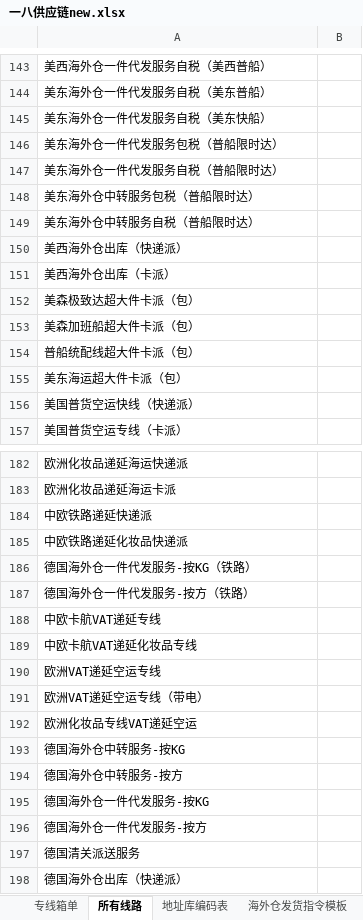
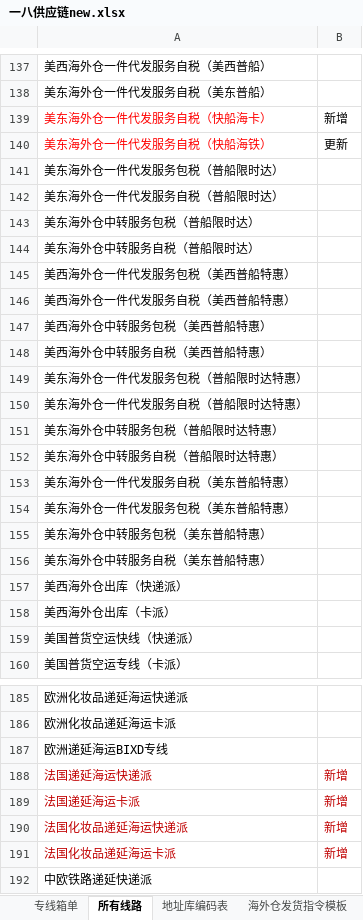
Before and after one commit to harkcc/web_ticket, an Excel workbook: 表格模版/一八供应链new.xlsx, sheet 所有线路, drawn as a sheet; only a part is shown, gaps mark what is left out; the shorter side is filled out with more unchanged rows; values as stored, in another font and other column widths than the file's, no borders; conditional formats not drawn; removed rows and columns are numbered as before the commit, all else as after; the diff covers the shown part only; the diff names each change by its address in the sheet, - before the commit and + after, or states it on an @@ line.

```diff
--- a/表格模版/一八供应链new.xlsx (sheet 所有线路)
+++ b/表格模版/一八供应链new.xlsx (sheet 所有线路)
-row 145: 美东海外仓一件代发服务自税（美东快船）
+row 139: 美东海外仓一件代发服务自税（快船海卡） | 新增
+row 140: 美东海外仓一件代发服务自税（快船海铁） | 更新
+row 145: 美西海外仓一件代发服务包税（美西普船特惠）
+row 146: 美西海外仓一件代发服务自税（美西普船特惠）
+row 147: 美西海外仓中转服务包税（美西普船特惠）
+row 148: 美西海外仓中转服务自税（美西普船特惠）
+row 149: 美东海外仓一件代发服务包税（普船限时达特惠）
+row 150: 美东海外仓一件代发服务自税（普船限时达特惠）
+row 151: 美东海外仓中转服务包税（普船限时达特惠）
+row 152: 美东海外仓中转服务自税（普船限时达特惠）
+row 153: 美东海外仓一件代发服务自税（美东普船特惠）
+row 154: 美东海外仓一件代发服务包税（美东普船特惠）
+row 155: 美东海外仓中转服务包税（美东普船特惠）
+row 156: 美东海外仓中转服务自税（美东普船特惠）
-row 152: 美森极致达超大件卡派（包）
-row 153: 美森加班船超大件卡派（包）
-row 154: 普船统配线超大件卡派（包）
-row 155: 美东海运超大件卡派（包）
+row 187: 欧洲递延海运BIXD专线
+row 188: 法国递延海运快递派 | 新增
+row 189: 法国递延海运卡派 | 新增
+row 190: 法国化妆品递延海运快递派 | 新增
+row 191: 法国化妆品递延海运卡派 | 新增
```
Also changed, not shown: 17 added rows, 22 removed rows and 2 edited cells elsewhere in this sheet, sheet 地址库编码表, sheet 专线箱单, other sheet tabs, charts or pictures, 2 other files.
